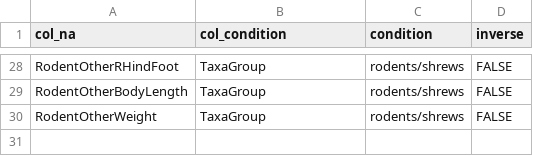
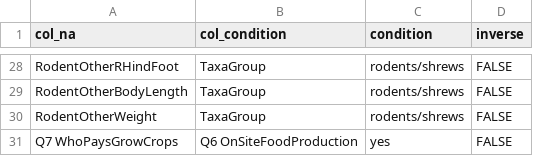
Before and after one commit to ecohealthalliance/eidith-cleaning-reports, a CSV file: condition_check.csv, drawn as a sheet; only a part is shown, gaps mark what is left out.

Commit message:
count_empty to reflect conditional empty checks.

```diff
--- a/condition_check.csv
+++ b/condition_check.csv
@@ -30 +30,2 @@ RodentOtherBodyLength,TaxaGroup,rodents/shrews,FALSE
 RodentOtherWeight,TaxaGroup,rodents/shrews,FALSE
+Q7 WhoPaysGrowCrops,Q6 OnSiteFoodProduction,yes,FALSE
```
Also changed, not shown: 2 other files.
